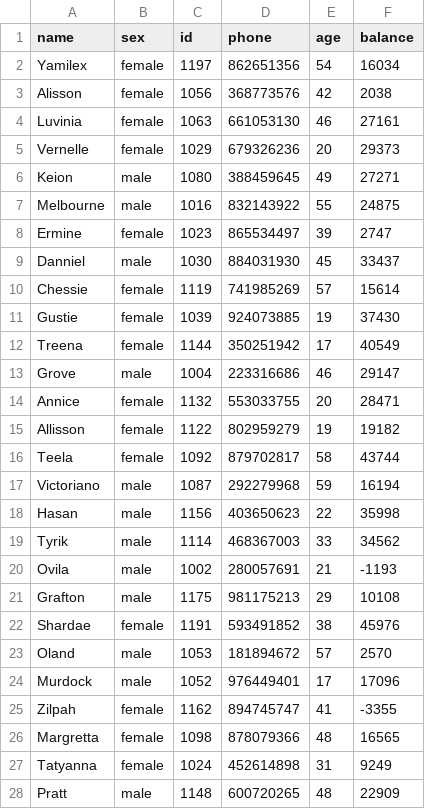
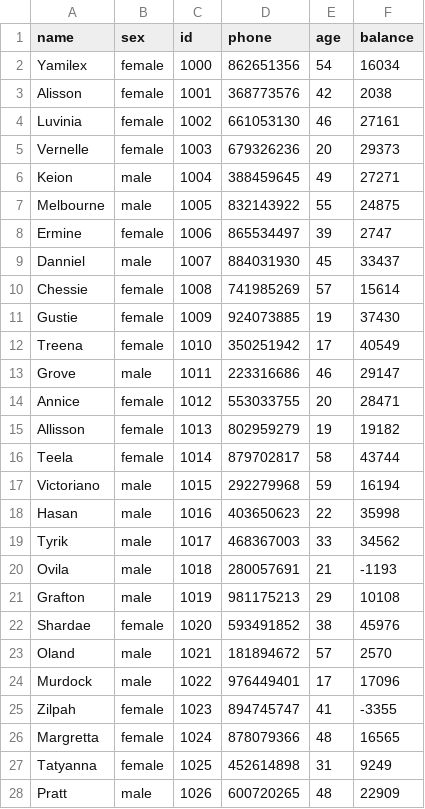
Before and after one commit to wrencanfly/CS400-Project, a CSV file: bankDataSet.csv, drawn as a sheet; only a part is shown; the diff covers the shown part only.

Commit message:
updated

```diff
--- a/bankDataSet.csv
+++ b/bankDataSet.csv
@@ -1,28 +1,28 @@
 name,sex,id,phone,age,balance
-Yamilex,female,1197,862651356,54,16034
-Alisson,female,1056,368773576,42,2038
-Luvinia,female,1063,661053130,46,27161
-Vernelle,female,1029,679326236,20,29373
-Keion,male,1080,388459645,49,27271
-Melbourne,male,1016,832143922,55,24875
-Ermine,female,1023,865534497,39,2747
-Danniel,male,1030,884031930,45,33437
-Chessie,female,1119,741985269,57,15614
-Gustie,female,1039,924073885,19,37430
-Treena,female,1144,350251942,17,40549
-Grove,male,1004,223316686,46,29147
-Annice,female,1132,553033755,20,28471
-Allisson,female,1122,802959279,19,19182
-Teela,female,1092,879702817,58,43744
-Victoriano,male,1087,292279968,59,16194
-Hasan,male,1156,403650623,22,35998
-Tyrik,male,1114,468367003,33,34562
-Ovila,male,1002,280057691,21,-1193
-Grafton,male,1175,981175213,29,10108
-Shardae,female,1191,593491852,38,45976
-Oland,male,1053,181894672,57,2570
-Murdock,male,1052,976449401,17,17096
-Zilpah,female,1162,894745747,41,-3355
-Margretta,female,1098,878079366,48,16565
-Tatyanna,female,1024,452614898,31,9249
-Pratt,male,1148,600720265,48,22909
+Yamilex,female,1000,862651356,54,16034
+Alisson,female,1001,368773576,42,2038
+Luvinia,female,1002,661053130,46,27161
+Vernelle,female,1003,679326236,20,29373
+Keion,male,1004,388459645,49,27271
+Melbourne,male,1005,832143922,55,24875
+Ermine,female,1006,865534497,39,2747
+Danniel,male,1007,884031930,45,33437
+Chessie,female,1008,741985269,57,15614
+Gustie,female,1009,924073885,19,37430
+Treena,female,1010,350251942,17,40549
+Grove,male,1011,223316686,46,29147
+Annice,female,1012,553033755,20,28471
+Allisson,female,1013,802959279,19,19182
+Teela,female,1014,879702817,58,43744
+Victoriano,male,1015,292279968,59,16194
+Hasan,male,1016,403650623,22,35998
+Tyrik,male,1017,468367003,33,34562
+Ovila,male,1018,280057691,21,-1193
+Grafton,male,1019,981175213,29,10108
+Shardae,female,1020,593491852,38,45976
+Oland,male,1021,181894672,57,2570
+Murdock,male,1022,976449401,17,17096
+Zilpah,female,1023,894745747,41,-3355
+Margretta,female,1024,878079366,48,16565
+Tatyanna,female,1025,452614898,31,9249
+Pratt,male,1026,600720265,48,22909
```
Also changed, not shown: 172 edited cells elsewhere in this file.
